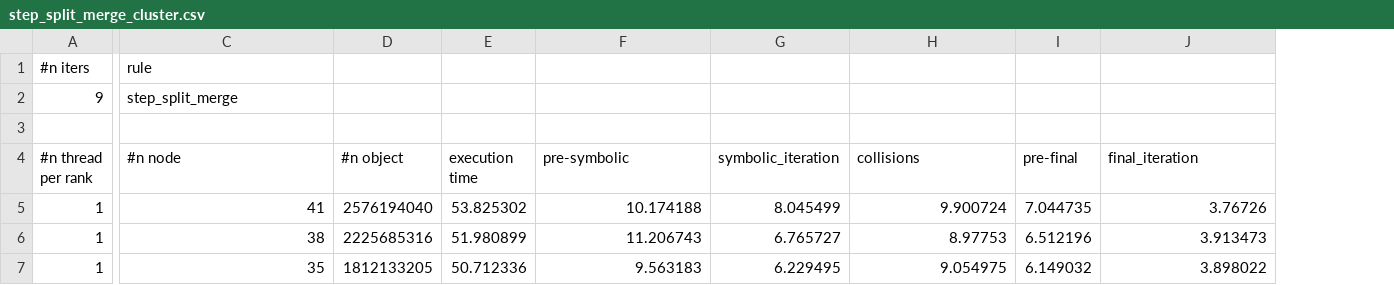
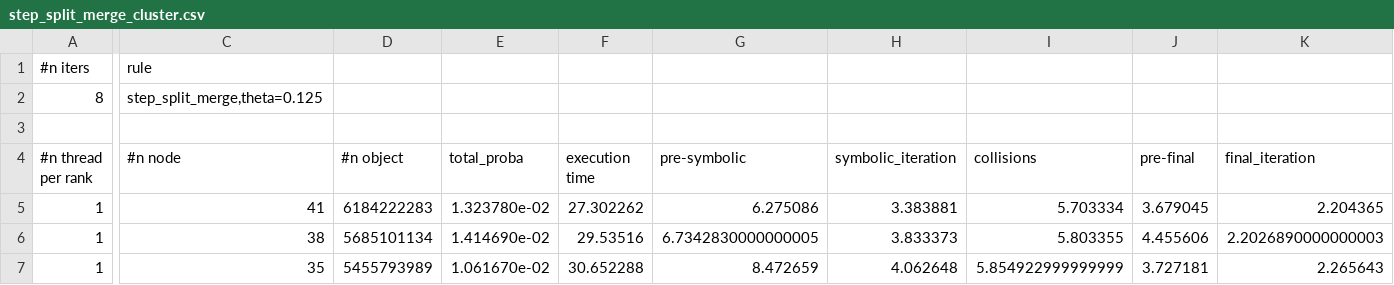
Before and after one commit to jolatechno/Quantum-graph-simulation-plots, a CSV file: scaling-plots/raw/step_split_merge_cluster.csv, drawn as a sheet; only a part is shown, gaps mark what is left out; removed rows and columns are numbered as before the commit, all else as after; rows hold the shown columns only; the diff covers the shown part only; the diff names each change by its address in the sheet, - before the commit and + after, or states it on an @@ line.

```diff
--- a/scaling-plots/raw/step_split_merge_cluster.csv
+++ b/scaling-plots/raw/step_split_merge_cluster.csv
+column E (total_proba), rows 5-7: 1.323780e-02 | 1.414690e-02 | 1.061670e-02
-row 2: 9 | step_split_merge
+row 2: 8 | step_split_merge,theta=0.125
-D5 (#n object): 2576194040
+D5 (#n object): 6184222283
-F5 (execution time): 53.825302
+F5 (execution time): 27.302262
-G5 (pre-symbolic): 10.174188
+G5 (pre-symbolic): 6.275086
-H5 (symbolic_iteration): 8.045499
+H5 (symbolic_iteration): 3.383881
-I5 (collisions): 9.900724
+I5 (collisions): 5.703334
-J5 (pre-final): 7.044735
+J5 (pre-final): 3.679045
-K5 (final_iteration): 3.76726
+K5 (final_iteration): 2.204365
-D6 (#n object): 2225685316
+D6 (#n object): 5685101134
-F6 (execution time): 51.980899
+F6 (execution time): 29.53516
-G6 (pre-symbolic): 11.206743
+G6 (pre-symbolic): 6.7342830000000005
-H6 (symbolic_iteration): 6.765727
+H6 (symbolic_iteration): 3.833373
-I6 (collisions): 8.97753
+I6 (collisions): 5.803355
-J6 (pre-final): 6.512196
+J6 (pre-final): 4.455606
-K6 (final_iteration): 3.913473
+K6 (final_iteration): 2.2026890000000003
-D7 (#n object): 1812133205
+D7 (#n object): 5455793989
-F7 (execution time): 50.712336
+F7 (execution time): 30.652288
-G7 (pre-symbolic): 9.563183
+G7 (pre-symbolic): 8.472659
-H7 (symbolic_iteration): 6.229495
+H7 (symbolic_iteration): 4.062648
-I7 (collisions): 9.054975
+I7 (collisions): 5.854922999999999
-J7 (pre-final): 6.149032
+J7 (pre-final): 3.727181
-K7 (final_iteration): 3.898022
+K7 (final_iteration): 2.265643
```
Also changed, not shown: 123 edited cells elsewhere in this file, 14 other files.
